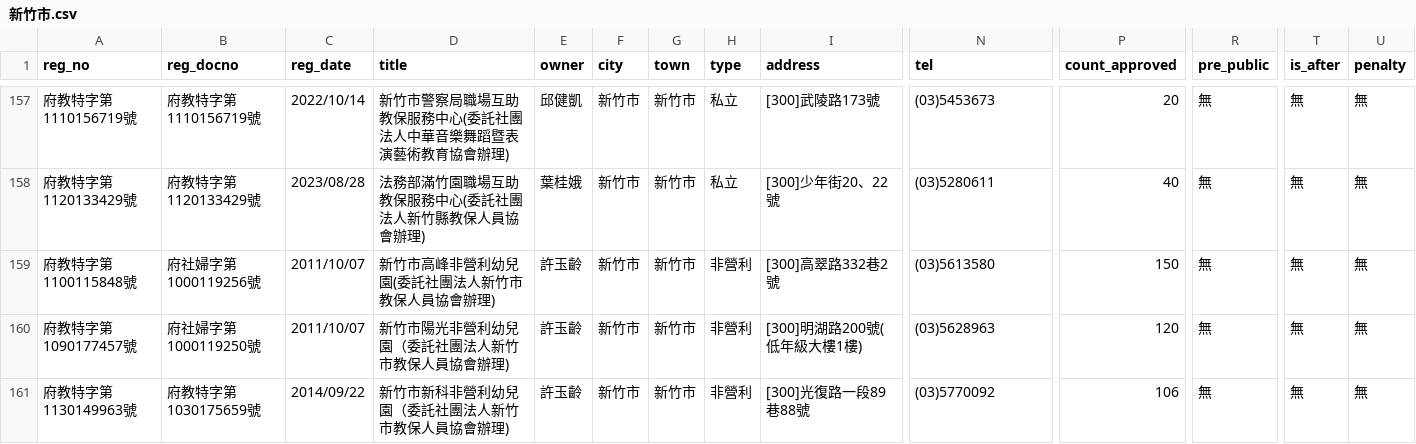
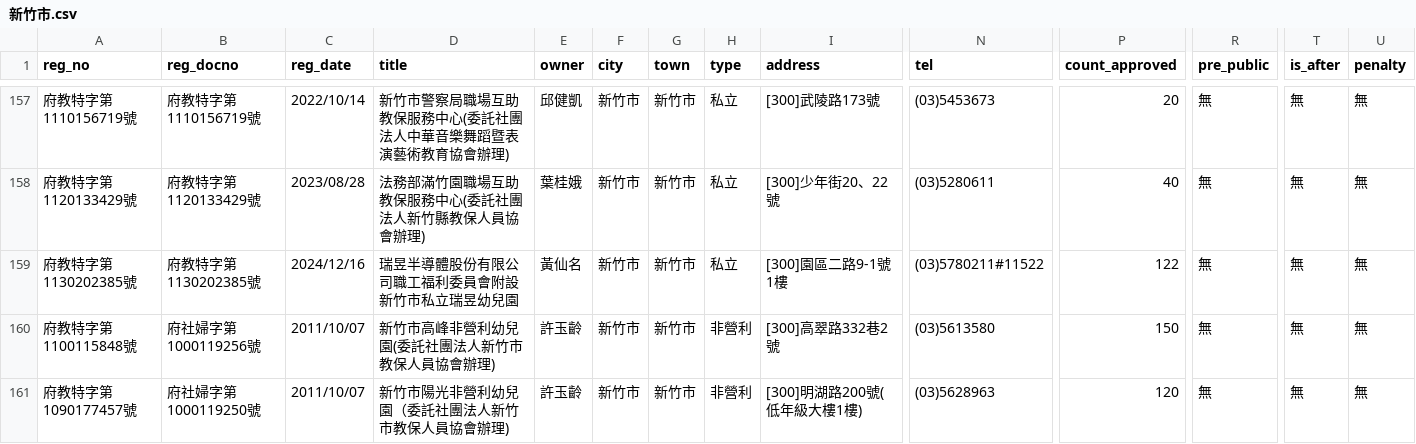
Before and after one commit to kiang/ap.ece.moe.edu.tw, a CSV file: docs/data/新竹市.csv, drawn as a sheet; only a part is shown, gaps mark what is left out; the shorter side is filled out with more unchanged rows; rows hold the shown columns only; the diff names each change by its address in the sheet, - before the commit and + after, or states it on an @@ line.

```diff
--- a/docs/data/新竹市.csv
+++ b/docs/data/新竹市.csv
+row 159: 府教特字第1130202385號 | 府教特字第1130202385號 | 2024/12/16 | 瑞昱半導體股份有限公司職工福利委員會附設新竹市私立瑞昱幼兒園 | 黃仙名 | 新竹市 | 新竹市 | 私立 | [300]園區二路9-1號1樓 | (03)5780211#11522 | 122 | 無 | 無 | 無
```
Also changed, not shown: docs/data/新北市.csv, 3 other files.
